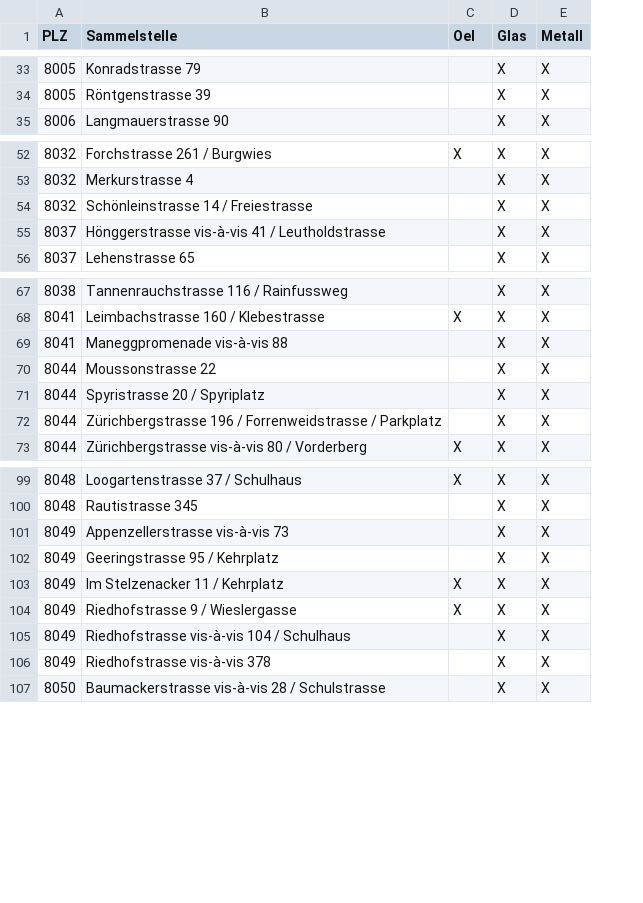
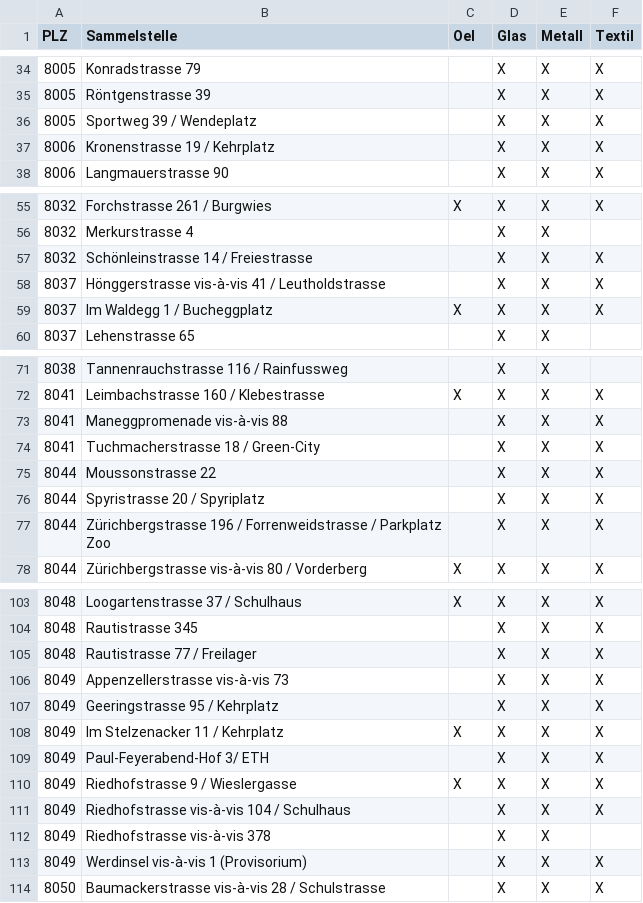
Before and after one commit to metaodi/openerz, a CSV file: csv/zurich/entsorgung_sammelstellen.csv, drawn as a sheet; only a part is shown, gaps mark what is left out; addresses are those after the commit; the diff covers the shown part only; the diff names each change by its address in the sheet, - before the commit and + after, or states it on an @@ line.

```diff
--- a/csv/zurich/entsorgung_sammelstellen.csv
+++ b/csv/zurich/entsorgung_sammelstellen.csv
+column F (Textil), rows 34-35: X | X; row 38: X; rows 55-58: X |  | X | X; rows 72-73: X | X; rows 75-78: all X; rows 103-104: X | X; rows 106-108: all X; rows 110-111: X | X; row 114: X
+row 36: 8005 | Sportweg 39 / Wendeplatz |  | X | X | X
+row 37: 8006 | Kronenstrasse 19 / Kehrplatz |  | X | X | X
+row 59: 8037 | Im Waldegg 1 / Bucheggplatz | X | X | X | X
+row 74: 8041 | Tuchmacherstrasse 18 / Green-City |  | X | X | X
-B77 (Sammelstelle): …/ Parkplatz
+B77 (Sammelstelle): …/ Parkplatz Zoo
+row 105: 8048 | Rautistrasse 77 / Freilager |  | X | X | X
+row 109: 8049 | Paul-Feyerabend-Hof 3/ ETH |  | X | X | X
+row 113: 8049 | Werdinsel vis-à-vis 1 (Provisorium) |  | X | X | X
```
Also changed, not shown: 2 added rows, 1 removed row and 1 edited cell elsewhere in this file, 2 other files.
